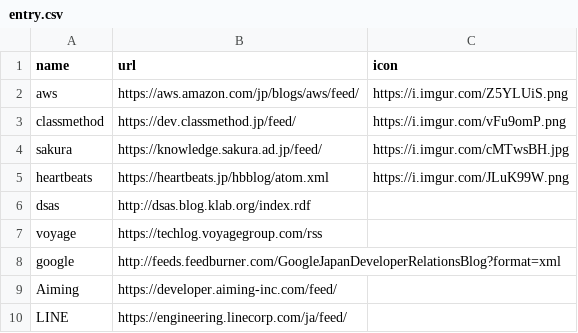
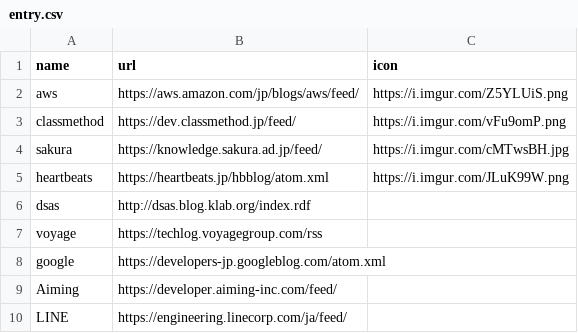
Before and after one commit to tubone24/tech_blog_spider, a CSV file: entry.csv, drawn as a sheet; only a part is shown.

```diff
--- a/entry.csv
+++ b/entry.csv
@@ -7,3 +7,3 @@ name,url,icon
 "voyage","https://techlog.voyagegroup.com/rss",""
-"google","http://feeds.feedburner.com/GoogleJapanDeveloperRelationsBlog?format=xml",""
+"google","https://developers-jp.googleblog.com/atom.xml",""
 "Aiming","https://developer.aiming-inc.com/feed/",""
```
Also changed, not shown: 3 other files.
